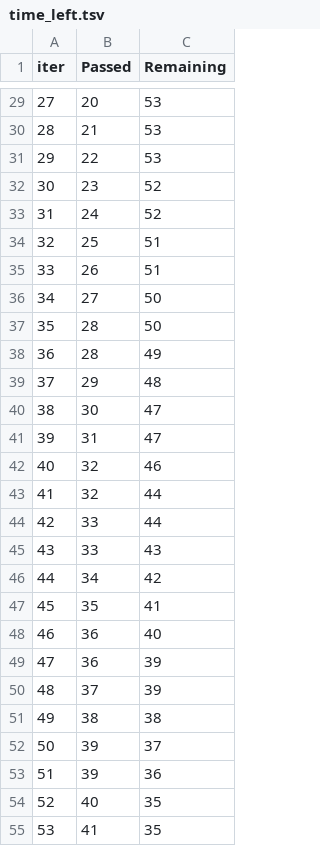
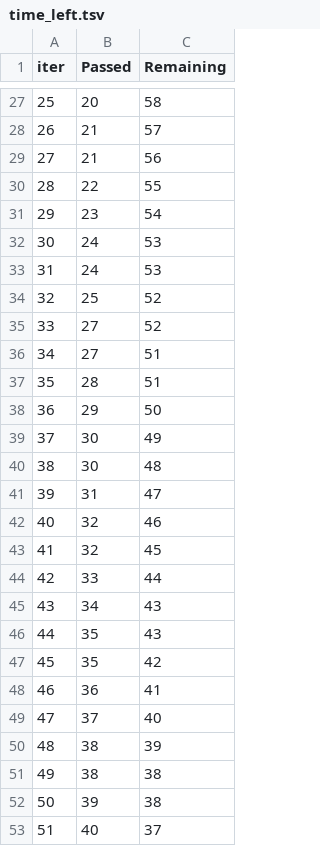
Before and after one commit to Ranavansh2005/ML_Project, a TSV file: catboost_info/time_left.tsv, drawn as a sheet; only a part is shown, gaps mark what is left out; the shorter side is filled out with more unchanged rows; removed rows and columns are numbered as before the commit, all else as after; the diff covers the shown part only; the diff names each change by its address in the sheet, - before the commit and + after, or states it on an @@ line.

```diff
--- a/catboost_info/time_left.tsv
+++ b/catboost_info/time_left.tsv
@@ column A (iter) renumbered between rows 10 and 97 @@
-C27 (Remaining): 53
+C27 (Remaining): 58
-C28 (Remaining): 53
+C28 (Remaining): 57
+row 29: 27 | 21 | 56
-C30 (Remaining): 53
+C30 (Remaining): 55
-C31 (Remaining): 52
+C31 (Remaining): 54
-C32 (Remaining): 52
+C32 (Remaining): 53
+row 33: 31 | 24 | 53
-C34 (Remaining): 51
+C34 (Remaining): 52
-row 35: 33 | 26 | 51
-C35 (Remaining): 50
+C35 (Remaining): 52
-row 37: 35 | 28 | 50
+row 36: 34 | 27 | 51
-C37 (Remaining): 49
+C37 (Remaining): 51
-C38 (Remaining): 48
+C38 (Remaining): 50
-C39 (Remaining): 47
+C39 (Remaining): 49
+row 40: 38 | 30 | 48
-C43 (Remaining): 44
+C43 (Remaining): 45
-row 45: 43 | 33 | 43
-C45 (Remaining): 42
+C45 (Remaining): 43
-C46 (Remaining): 41
+C46 (Remaining): 43
-row 48: 46 | 36 | 40
+row 47: 45 | 35 | 42
-C48 (Remaining): 39
+C48 (Remaining): 41
-C49 (Remaining): 39
+C49 (Remaining): 40
+row 50: 48 | 38 | 39
-C52 (Remaining): 37
+C52 (Remaining): 38
-row 53: 51 | 39 | 36
-C53 (Remaining): 35
+C53 (Remaining): 37
```
Also changed, not shown: 12 added rows, 13 removed rows and 60 edited cells elsewhere in this file, 3 other files.
